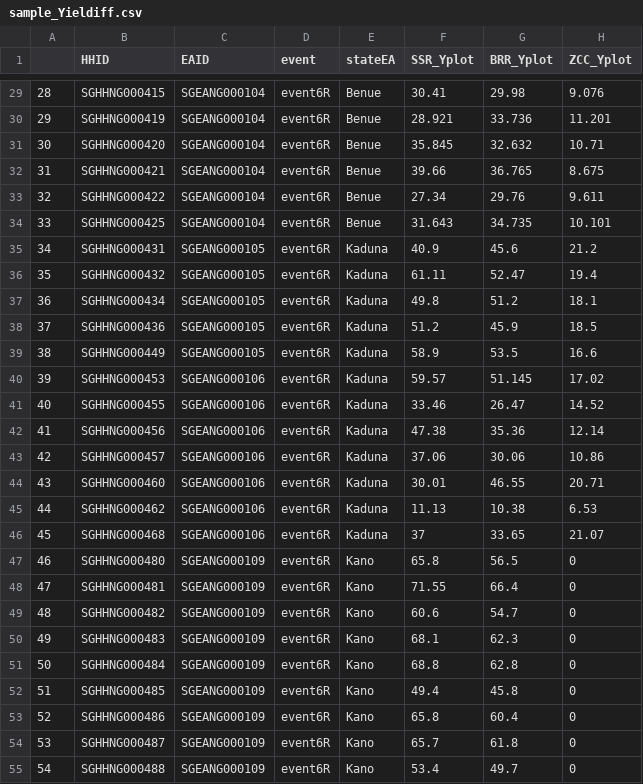
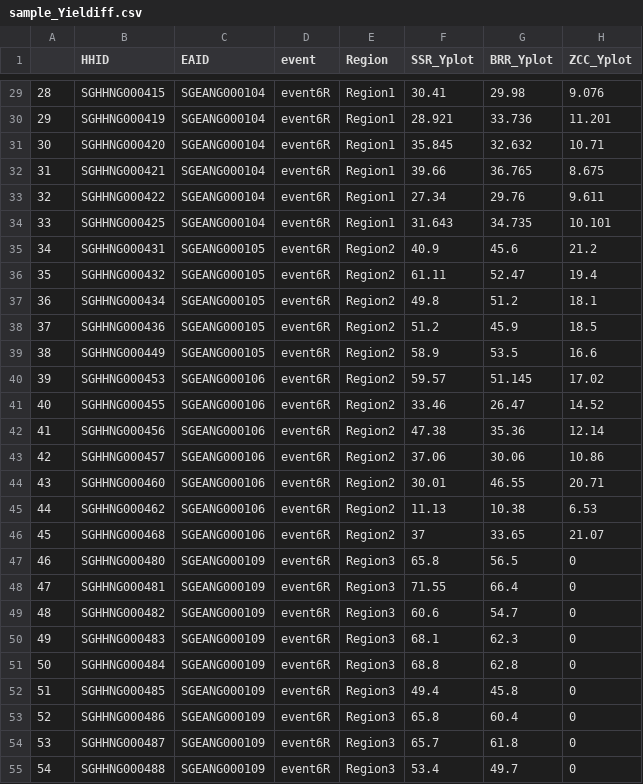
Before and after one commit to reginakavive/ValWFGuide, a CSV file: samples/sampledata/sample_Yieldiff.csv, drawn as a sheet; only a part is shown, gaps mark what is left out; the diff covers the shown part only; the diff names each change by its address in the sheet, - before the commit and + after, or states it on an @@ line.

```diff
--- a/samples/sampledata/sample_Yieldiff.csv
+++ b/samples/sampledata/sample_Yieldiff.csv
-E1: stateEA
+E1: Region
-E29:E34 (Region): Benue
+E29:E34 (Region): Region1
-E35:E46 (Region): Kaduna
+E35:E46 (Region): Region2
-E47:E55 (Region): Kano
+E47:E55 (Region): Region3
```
Also changed, not shown: 44 edited cells elsewhere in this file, 2 other files.
